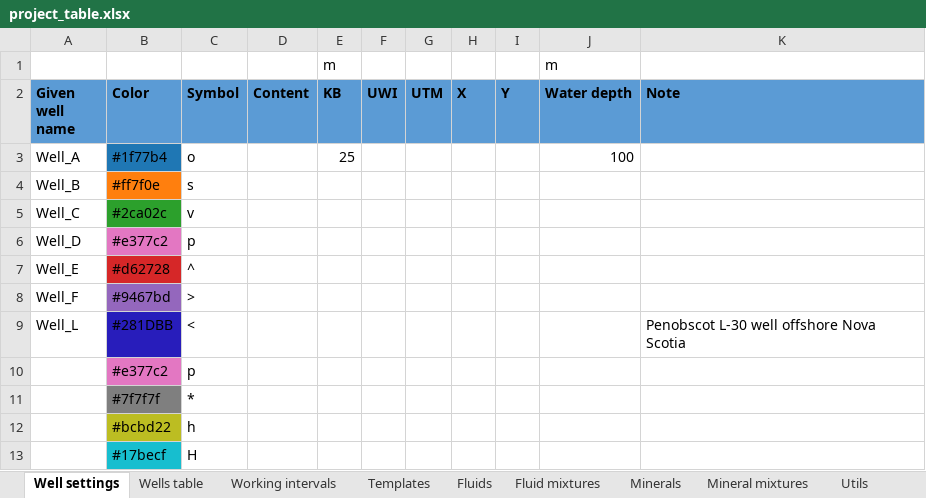
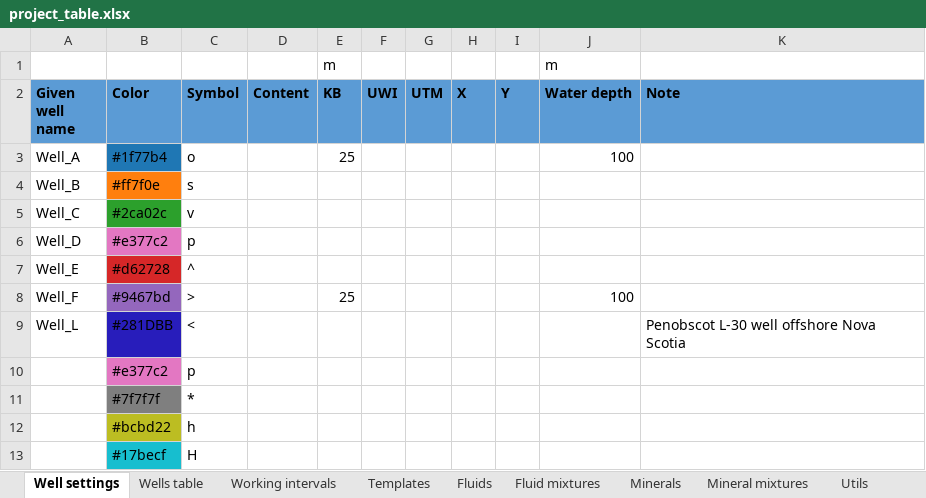
Before and after one commit to emblixt/blixt_rp, an Excel workbook: excels/project_table.xlsx, sheet Well settings, drawn as a sheet; values as stored, in another font and other column widths than the file's, no borders; the diff names each change by its address in the sheet, - before the commit and + after, or states it on an @@ line.

```diff
--- a/excels/project_table.xlsx (sheet Well settings)
+++ b/excels/project_table.xlsx (sheet Well settings)
-E8 (KB): (empty)
+E8 (KB): 25
-J8 (Water depth): (empty)
+J8 (Water depth): 100
```
Also changed, not shown: sheet Mineral mixtures, sheet Fluids, sheet Wells table, sheet Fluid mixtures, 6 other files.
